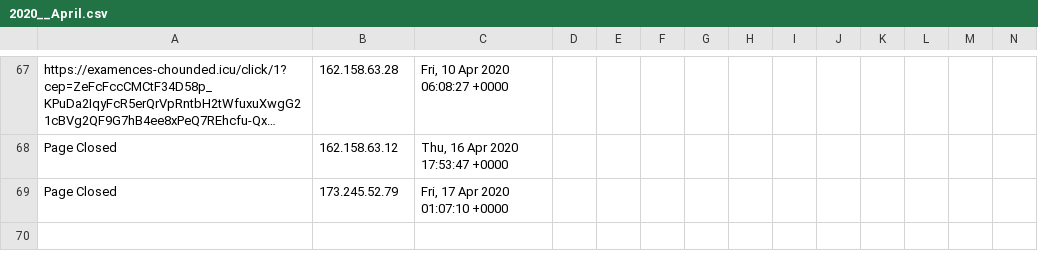
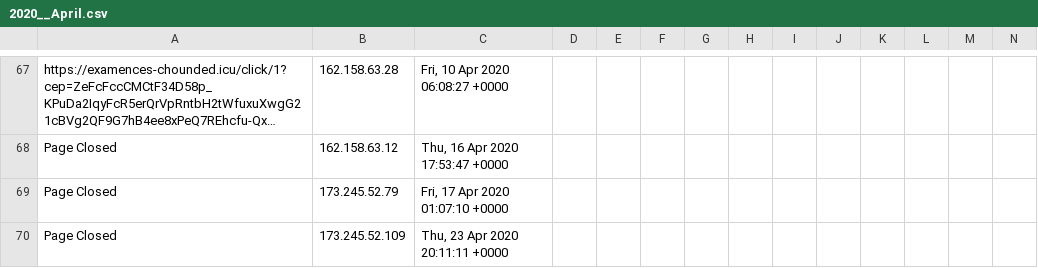
Before and after one commit to runacode/denaliseweranddrain.com, a CSV file: logs/2020__April.csv, drawn as a sheet; only a part is shown, gaps mark what is left out; long unchanged cells end in …; rows hold the shown columns only; the diff names each change by its address in the sheet, - before the commit and + after, or states it on an @@ line.

Commit message:
Site Editor Update

```diff
--- a/logs/2020__April.csv
+++ b/logs/2020__April.csv
+row 70: Page Closed | 173.245.52.109 | Thu, 23 Apr 2020 20:11:11 +0000
```
